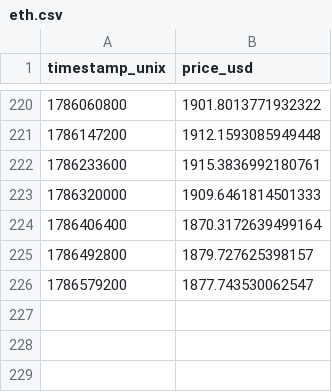
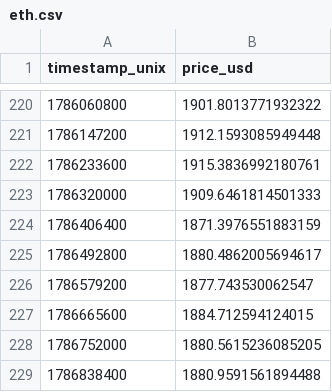
Before and after one commit to 0xAnonsal/aml-thesis, a CSV file: data/prices/eth.csv, drawn as a sheet; only a part is shown, gaps mark what is left out.

```diff
--- a/data/prices/eth.csv
+++ b/data/prices/eth.csv
@@ -223,4 +223,7 @@ timestamp_unix,price_usd
 1786320000,1909.6461814501333
-1786406400,1870.3172639499164
-1786492800,1879.727625398157
+1786406400,1871.3976551883159
+1786492800,1880.4862005694617
 1786579200,1877.743530062547
+1786665600,1884.712594124015
+1786752000,1880.5615236085205
+1786838400,1880.9591561894488
```
Also changed, not shown: data/prices/trx.csv, data/prices/usdt.csv, 10 other files.
